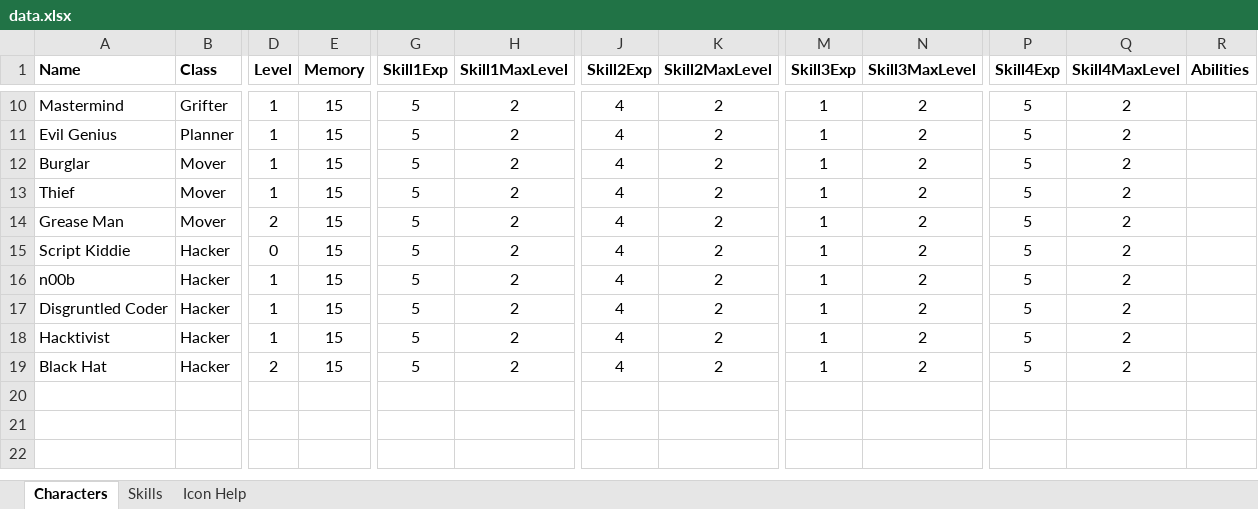
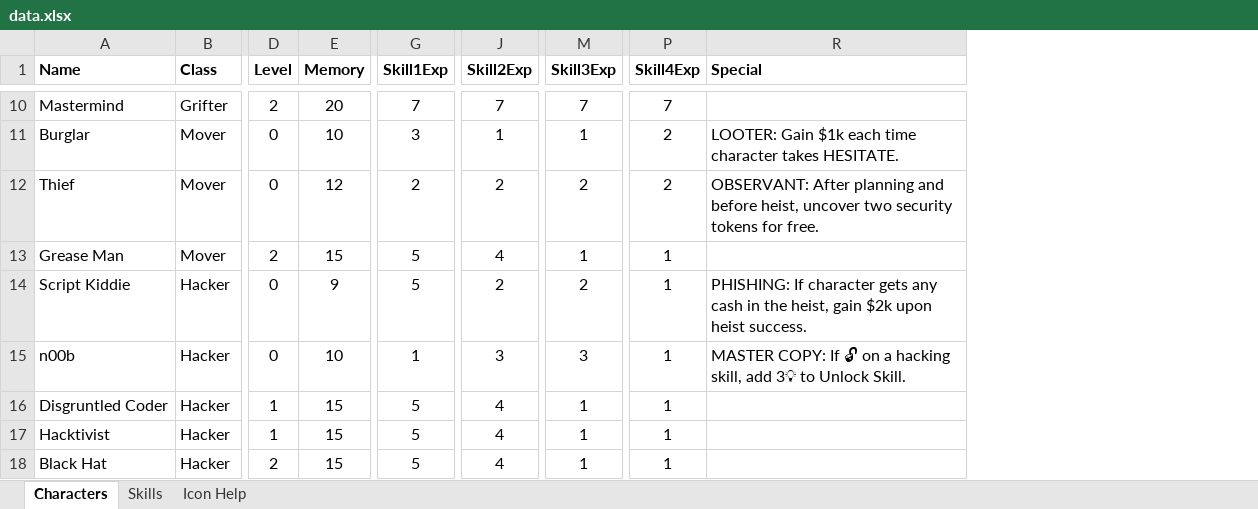
Before and after one commit to andymeneely/project-timber-wolf, an Excel workbook: data/data.xlsx, sheet Characters, drawn as a sheet; only a part is shown, gaps mark what is left out; values as stored, in another font and other column widths than the file's, no borders; removed rows and columns are numbered as before the commit, all else as after; rows hold the shown columns only; the diff covers the shown part only; the diff names each change by its address in the sheet, - before the commit and + after, or states it on an @@ line.

Commit message:
characters: new abilities, stats on cards

```diff
--- a/data/data.xlsx (sheet Characters)
+++ b/data/data.xlsx (sheet Characters)
@@ column H (Skill1MaxLevel) hidden, row 10: 2; rows 12-19: all 2 @@
@@ column K (Skill2MaxLevel) hidden, row 10: 2; rows 12-19: all 2 @@
@@ column N (Skill3MaxLevel) hidden, row 10: 2; rows 12-19: all 2 @@
@@ column Q (Skill4MaxLevel) hidden, row 10: 2; rows 12-19: all 2 @@
-column R (Abilities), empty
+column R (Special), rows 11-15: LOOTER: Gain $1k each time character takes HESITATE. | OBSERVANT: After planning and before heist, uncover two security tokens for free. |  | PHISHING: If character gets any cash in the heist, gain $2k upon heist success. | MASTER COPY: If 🔓 on a hacking skill, add 3💡 to Unlock Skill.
-D10 (Level): 1
+D10 (Level): 2
-E10 (Memory): 15
+E10 (Memory): 20
-G10 (Skill1Exp): 5
+G10 (Skill1Exp): 7
-J10 (Skill2Exp): 4
+J10 (Skill2Exp): 7
-M10 (Skill3Exp): 1
+M10 (Skill3Exp): 7
-P10 (Skill4Exp): 5
+P10 (Skill4Exp): 7
-row 11: Evil Genius | Planner | 1 | 15 | 5 | 2 | 4 | 2 | 1 | 2 | 5 | 2
-D11:D12 (Level): 1
+D11:D12 (Level): 0
-E11 (Memory): 15
+E11 (Memory): 10
-G11 (Skill1Exp): 5
+G11 (Skill1Exp): 3
-J11 (Skill2Exp): 4
+J11 (Skill2Exp): 1
-P11:P12 (Skill4Exp): 5
+P11:P12 (Skill4Exp): 2
-E12 (Memory): 15
+E12 (Memory): 12
-G12 (Skill1Exp): 5
+G12 (Skill1Exp): 2
-J12 (Skill2Exp): 4
+J12 (Skill2Exp): 2
-M12 (Skill3Exp): 1
+M12 (Skill3Exp): 2
-P13:P18 (Skill4Exp): 5
+P13:P18 (Skill4Exp): 1
-E14 (Memory): 15
+E14 (Memory): 9
-J14 (Skill2Exp): 4
+J14 (Skill2Exp): 2
-M14 (Skill3Exp): 1
+M14 (Skill3Exp): 2
-D15 (Level): 1
+D15 (Level): 0
-E15 (Memory): 15
+E15 (Memory): 10
-G15 (Skill1Exp): 5
+G15 (Skill1Exp): 1
-J15 (Skill2Exp): 4
+J15 (Skill2Exp): 3
-M15 (Skill3Exp): 1
+M15 (Skill3Exp): 3
```
Also changed, not shown: 26 edited cells elsewhere in this sheet, sheet Skills, 3 other files.
